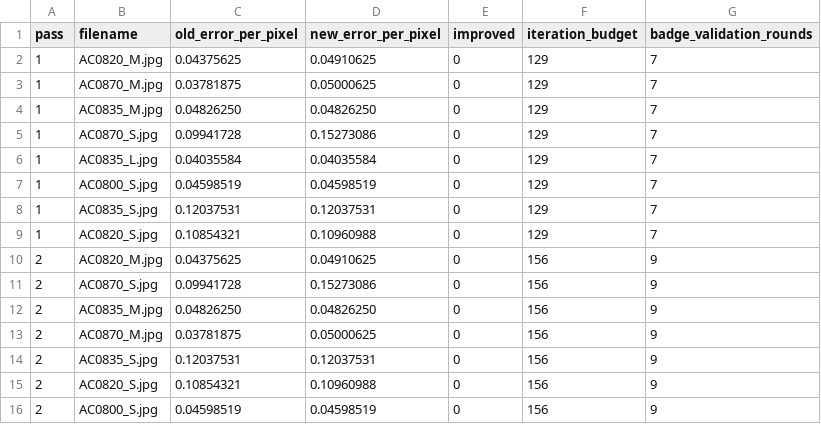
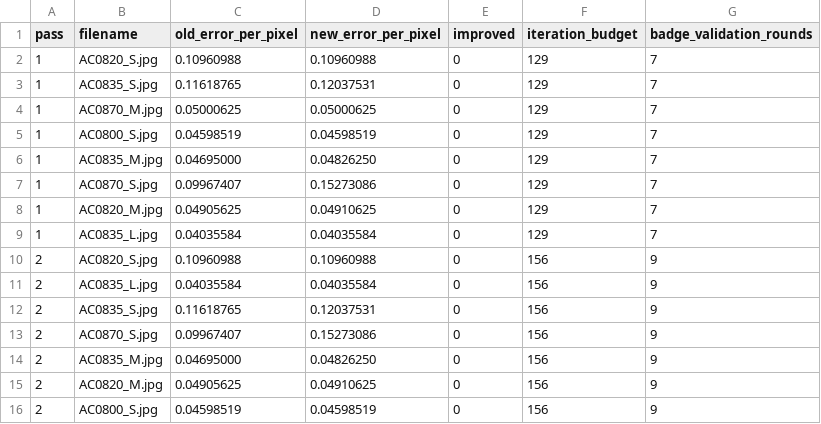
Before and after one commit to MobyDickDick/TinyLanguage, a CSV file: artifacts/converted_symbols/reports/quality_tercile_passes.csv, drawn as a sheet; only a part is shown; the diff covers the shown part only.

Commit message:
next iteration

```diff
--- a/artifacts/converted_symbols/reports/quality_tercile_passes.csv
+++ b/artifacts/converted_symbols/reports/quality_tercile_passes.csv
@@ -1,16 +1,16 @@
 pass;filename;old_error_per_pixel;new_error_per_pixel;improved;iteration_budget;badge_validation_rounds
-1;AC0820_M.jpg;0.04375625;0.04910625;0;129;7
-1;AC0870_M.jpg;0.03781875;0.05000625;0;129;7
-1;AC0835_M.jpg;0.04826250;0.04826250;0;129;7
-1;AC0870_S.jpg;0.09941728;0.15273086;0;129;7
+1;AC0820_S.jpg;0.10960988;0.10960988;0;129;7
+1;AC0835_S.jpg;0.11618765;0.12037531;0;129;7
+1;AC0870_M.jpg;0.05000625;0.05000625;0;129;7
+1;AC0800_S.jpg;0.04598519;0.04598519;0;129;7
+1;AC0835_M.jpg;0.04695000;0.04826250;0;129;7
+1;AC0870_S.jpg;0.09967407;0.15273086;0;129;7
+1;AC0820_M.jpg;0.04905625;0.04910625;0;129;7
 1;AC0835_L.jpg;0.04035584;0.04035584;0;129;7
-1;AC0800_S.jpg;0.04598519;0.04598519;0;129;7
-1;AC0835_S.jpg;0.12037531;0.12037531;0;129;7
-1;AC0820_S.jpg;0.10854321;0.10960988;0;129;7
-2;AC0820_M.jpg;0.04375625;0.04910625;0;156;9
-2;AC0870_S.jpg;0.09941728;0.15273086;0;156;9
-2;AC0835_M.jpg;0.04826250;0.04826250;0;156;9
-2;AC0870_M.jpg;0.03781875;0.05000625;0;156;9
-2;AC0835_S.jpg;0.12037531;0.12037531;0;156;9
-2;AC0820_S.jpg;0.10854321;0.10960988;0;156;9
+2;AC0820_S.jpg;0.10960988;0.10960988;0;156;9
+2;AC0835_L.jpg;0.04035584;0.04035584;0;156;9
+2;AC0835_S.jpg;0.11618765;0.12037531;0;156;9
+2;AC0870_S.jpg;0.09967407;0.15273086;0;156;9
+2;AC0835_M.jpg;0.04695000;0.04826250;0;156;9
+2;AC0820_M.jpg;0.04905625;0.04910625;0;156;9
 2;AC0800_S.jpg;0.04598519;0.04598519;0;156;9
```
Also changed, not shown: 16 added rows and 3 edited cells elsewhere in this file, artifacts/converted_symbols/reports/Iteration_Log.csv, artifacts/converted_symbols/reports/pixel_delta2_ranking.csv, 6 other files.
